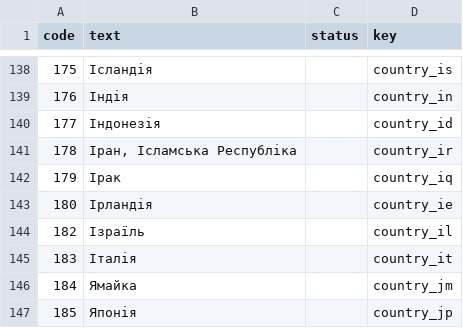
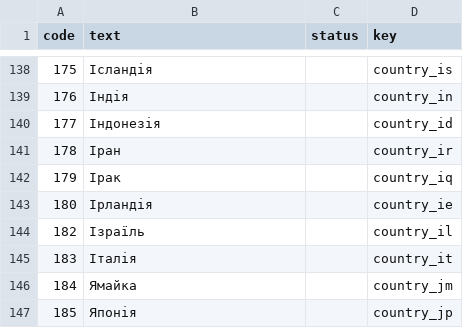
Before and after one commit to pharmaledgerassoc/LWA, a CSV file: lang-codes/reports/uk.csv, drawn as a sheet; only a part is shown, gaps mark what is left out.

Commit message:
LWA-221 - update language reports

```diff
--- a/lang-codes/reports/uk.csv
+++ b/lang-codes/reports/uk.csv
@@ -140,3 +140,3 @@ code,text,status,key
 177,Індонезія,,country_id
-178,"Іран, Ісламська Республіка",,country_ir
+178,Іран,,country_ir
 179,Ірак,,country_iq
```
Also changed, not shown: lang-codes/reports/ar.csv, lang-codes/reports/bg.csv, 55 other files.
